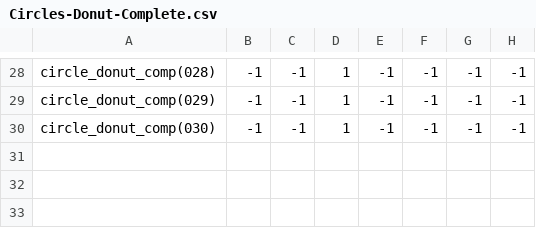
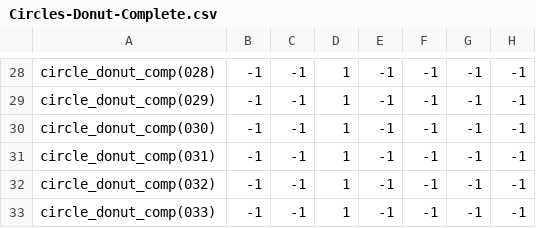
Before and after one commit to theunknowner/Samples, a CSV file: Samples/Training/Labels/Circles-Donut-Complete.csv, drawn as a sheet; only a part is shown, gaps mark what is left out.

```diff
--- a/Samples/Training/Labels/Circles-Donut-Complete.csv
+++ b/Samples/Training/Labels/Circles-Donut-Complete.csv
@@ -30 +30,4 @@ circle_donut_comp(029),-1,-1,1,-1,-1,-1,-1
 circle_donut_comp(030),-1,-1,1,-1,-1,-1,-1
+circle_donut_comp(031),-1,-1,1,-1,-1,-1,-1
+circle_donut_comp(032),-1,-1,1,-1,-1,-1,-1
+circle_donut_comp(033),-1,-1,1,-1,-1,-1,-1
```
Also changed, not shown: Samples/Training/Labels/Circles-Disc-Incomplete.csv, Samples/Training/Labels/Circles-Donut-Incomplete.csv, 6 other files.
